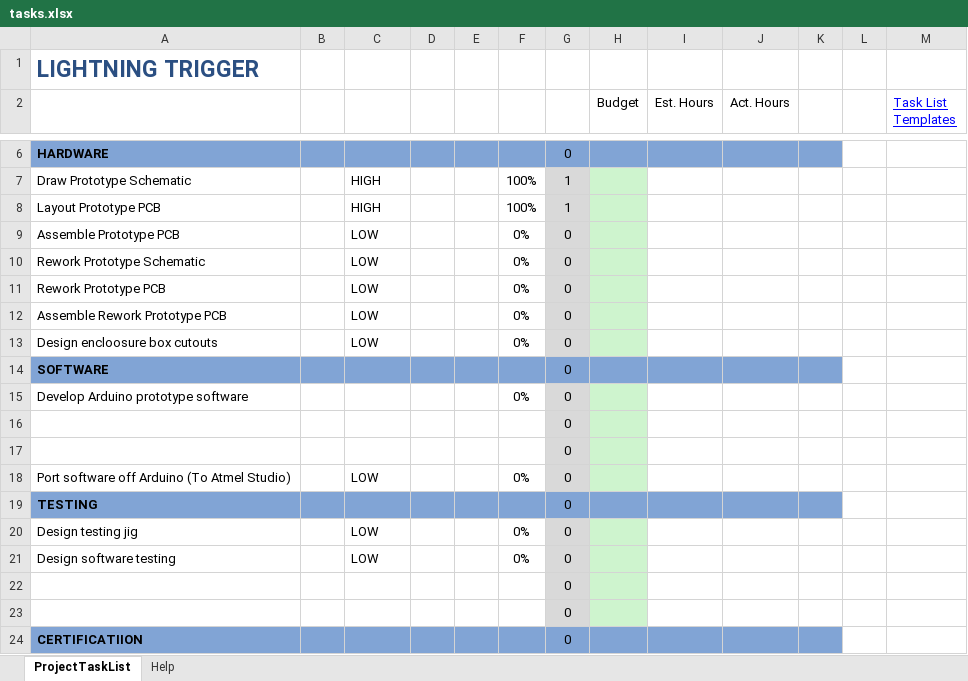
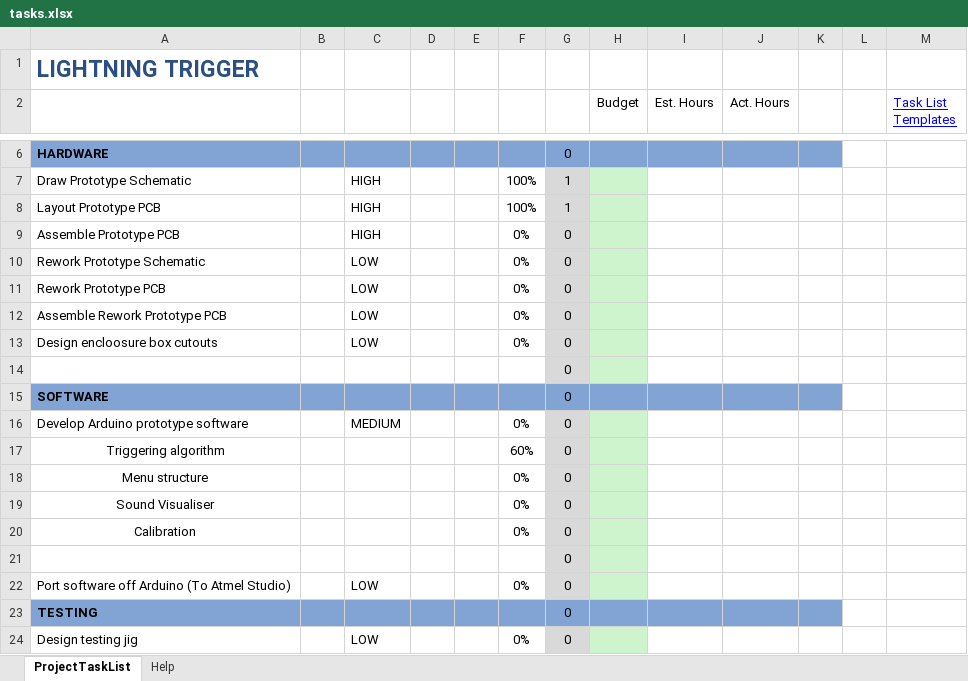
Before and after one commit to kanestoboi/lightningtrigger, an Excel workbook: tasks.xlsx, sheet ProjectTaskList, drawn as a sheet; only a part is shown, gaps mark what is left out; the shorter side is filled out with more unchanged rows; values as stored, in another font and other column widths than the file's, no borders; charts and pictures and conditional formats and table styles not drawn; addresses are those after the commit; the diff names each change by its address in the sheet, - before the commit and + after, or states it on an @@ line.

```diff
--- a/tasks.xlsx (sheet ProjectTaskList)
+++ b/tasks.xlsx (sheet ProjectTaskList)
-C9: LOW
+C9: HIGH
@@ row 16 moved to row 14: 0 @@
-C16: (empty)
+C16: MEDIUM
+row 17: Triggering algorithm |  |  |  |  | 60% | 0
+row 18: Menu structure |  |  |  |  | 0% | 0
+row 19: Sound Visualiser |  |  |  |  | 0% | 0
+row 20: Calibration |  |  |  |  | 0% | 0
```
Also changed, not shown: formulas that keep their value, charts or pictures, 1 other file.
